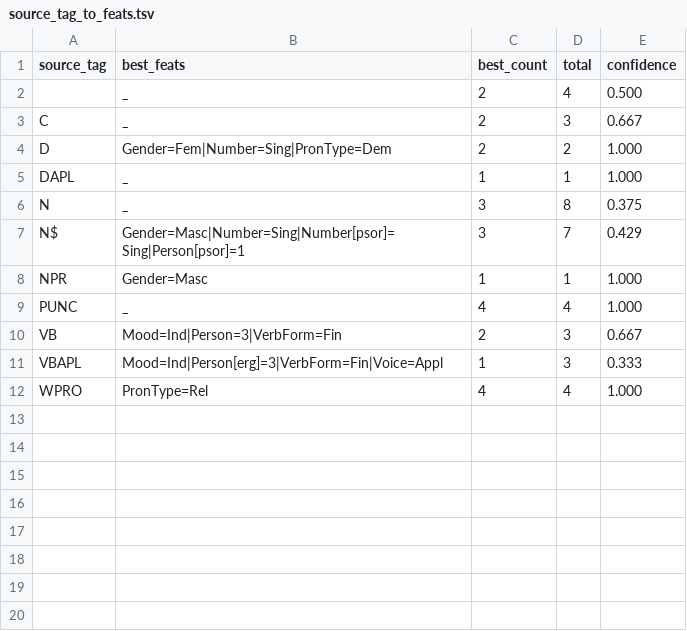
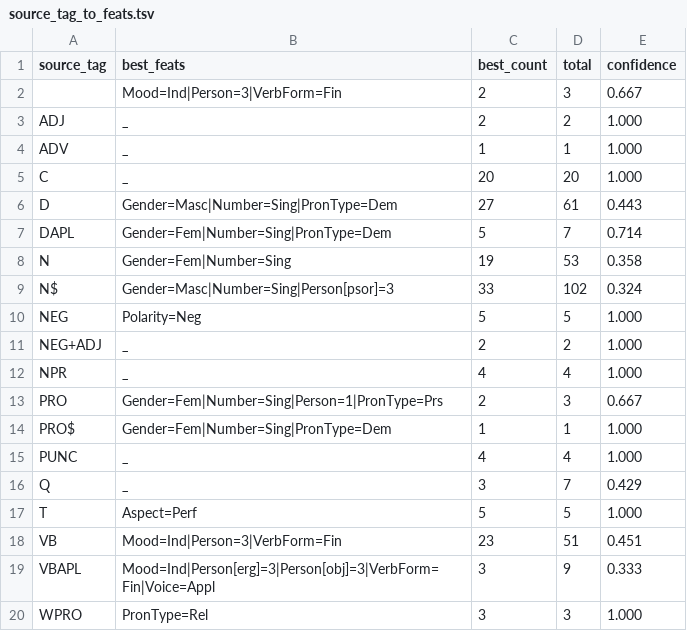
Before and after one commit to leoalenc/kadiweu, a TSV file: data/ud_mappings/source_tag_to_feats.tsv, drawn as a sheet.

```diff
--- a/data/ud_mappings/source_tag_to_feats.tsv
+++ b/data/ud_mappings/source_tag_to_feats.tsv
@@ -1,12 +1,20 @@
 source_tag	best_feats	best_count	total	confidence
-	_	2	4	0.500
-C	_	2	3	0.667
-D	Gender=Fem|Number=Sing|PronType=Dem	2	2	1.000
-DAPL	_	1	1	1.000
-N	_	3	8	0.375
-N$	Gender=Masc|Number=Sing|Number[psor]=Sing|Person[psor]=1	3	7	0.429
-NPR	Gender=Masc	1	1	1.000
+	Mood=Ind|Person=3|VerbForm=Fin	2	3	0.667
+ADJ	_	2	2	1.000
+ADV	_	1	1	1.000
+C	_	20	20	1.000
+D	Gender=Masc|Number=Sing|PronType=Dem	27	61	0.443
+DAPL	Gender=Fem|Number=Sing|PronType=Dem	5	7	0.714
+N	Gender=Fem|Number=Sing	19	53	0.358
+N$	Gender=Masc|Number=Sing|Person[psor]=3	33	102	0.324
+NEG	Polarity=Neg	5	5	1.000
+NEG+ADJ	_	2	2	1.000
+NPR	_	4	4	1.000
+PRO	Gender=Fem|Number=Sing|Person=1|PronType=Prs	2	3	0.667
+PRO$	Gender=Fem|Number=Sing|PronType=Dem	1	1	1.000
 PUNC	_	4	4	1.000
-VB	Mood=Ind|Person=3|VerbForm=Fin	2	3	0.667
-VBAPL	Mood=Ind|Person[erg]=3|VerbForm=Fin|Voice=Appl	1	3	0.333
-WPRO	PronType=Rel	4	4	1.000
+Q	_	3	7	0.429
+T	Aspect=Perf	5	5	1.000
+VB	Mood=Ind|Person=3|VerbForm=Fin	23	51	0.451
+VBAPL	Mood=Ind|Person[erg]=3|Person[obj]=3|VerbForm=Fin|Voice=Appl	3	9	0.333
+WPRO	PronType=Rel	3	3	1.000
```
Also changed, not shown: data/ud_mappings/alignment_diagnostics.tsv, data/ud_mappings/source_tag_chunk_to_deprel.tsv, 3 other files.
